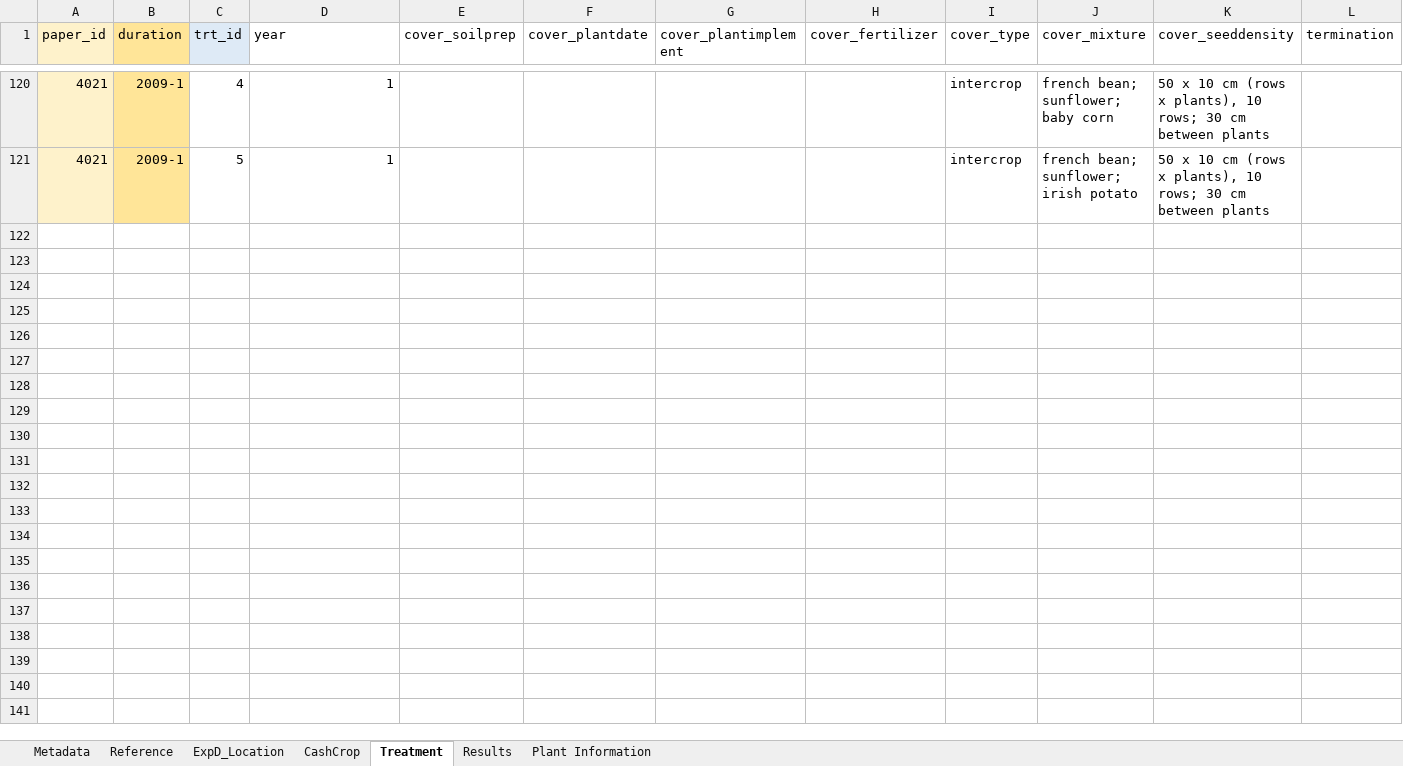
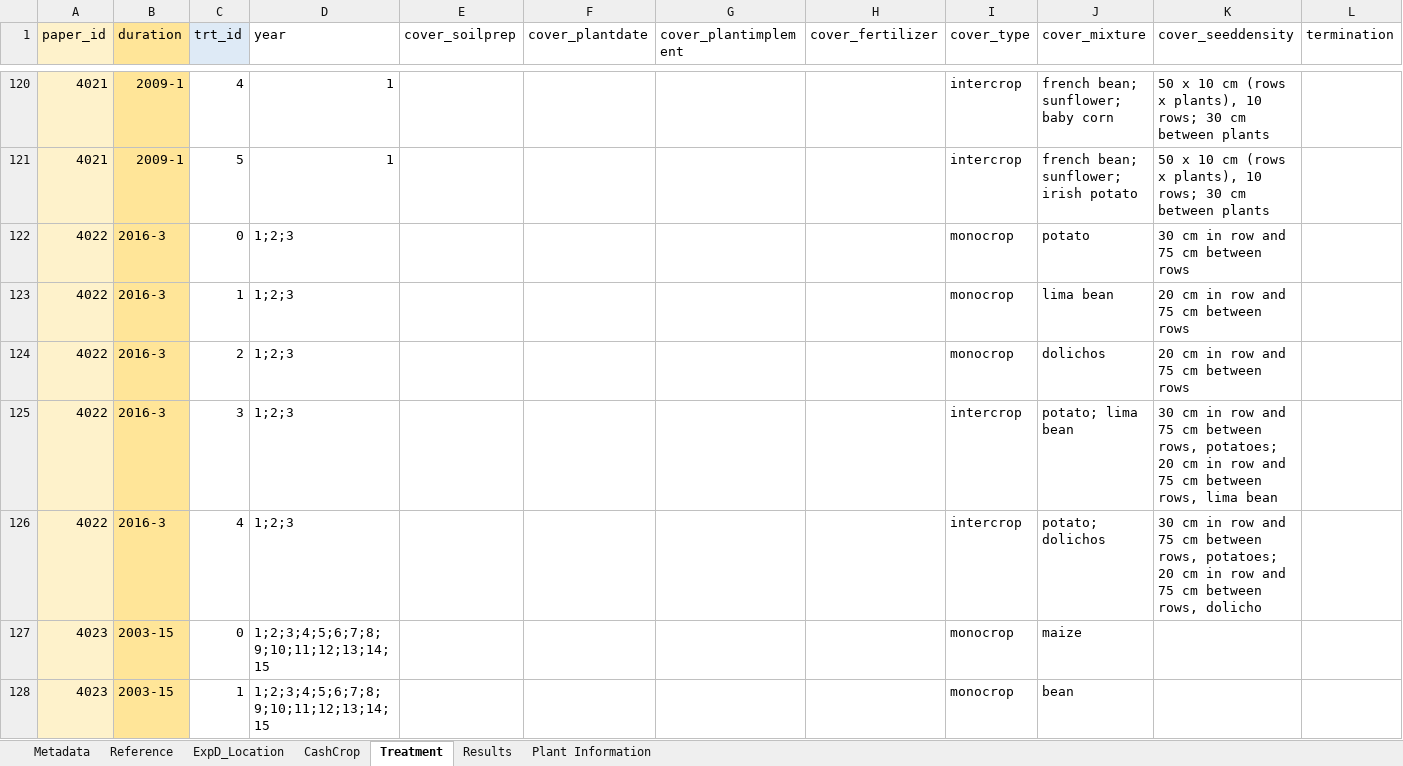
Before and after one commit to swood-ecology/AgEvidence, an Excel workbook: AgEvidence_Kenya/data/ContinuousCover_Kenya_081721.xlsx, sheet Treatment, drawn as a sheet; only a part is shown, gaps mark what is left out; values as stored, in another font and other column widths than the file's, no borders; rows hold the shown columns only; the diff covers the shown part only; the diff names each change by its address in the sheet, - before the commit and + after, or states it on an @@ line.

```diff
--- a/AgEvidence_Kenya/data/ContinuousCover_Kenya_081721.xlsx (sheet Treatment)
+++ b/AgEvidence_Kenya/data/ContinuousCover_Kenya_081721.xlsx (sheet Treatment)
+row 122: 4022 | 2016-3 | 0 | 1;2;3 |  |  |  |  | monocrop | potato | 30 cm in row and 75 cm between rows
+row 123: 4022 | 2016-3 | 1 | 1;2;3 |  |  |  |  | monocrop | lima bean | 20 cm in row and 75 cm between rows
+row 124: 4022 | 2016-3 | 2 | 1;2;3 |  |  |  |  | monocrop | dolichos | 20 cm in row and 75 cm between rows
+row 125: 4022 | 2016-3 | 3 | 1;2;3 |  |  |  |  | intercrop | potato; lima bean | 30 cm in row and 75 cm between rows, potatoes; 20 cm in row and 75 cm between rows, lima bean
+row 126: 4022 | 2016-3 | 4 | 1;2;3 |  |  |  |  | intercrop | potato; dolichos | 30 cm in row and 75 cm between rows, potatoes; 20 cm in row and 75 cm between rows, dolicho
+row 127: 4023 | 2003-15 | 0 | 1;2;3;4;5;6;7;8;9;10;11;12;13;14;15 |  |  |  |  | monocrop | maize
+row 128: 4023 | 2003-15 | 1 | 1;2;3;4;5;6;7;8;9;10;11;12;13;14;15 |  |  |  |  | monocrop | bean
```
Also changed, not shown: 6 added rows and 41 edited cells elsewhere in this sheet, sheet Results, sheet ExpD_Location, sheet Reference, sheet CashCrop, sheet Plant Information, hidden cells, AgEvidence_Kenya/data/normative-effects-Kenya.xlsx.
